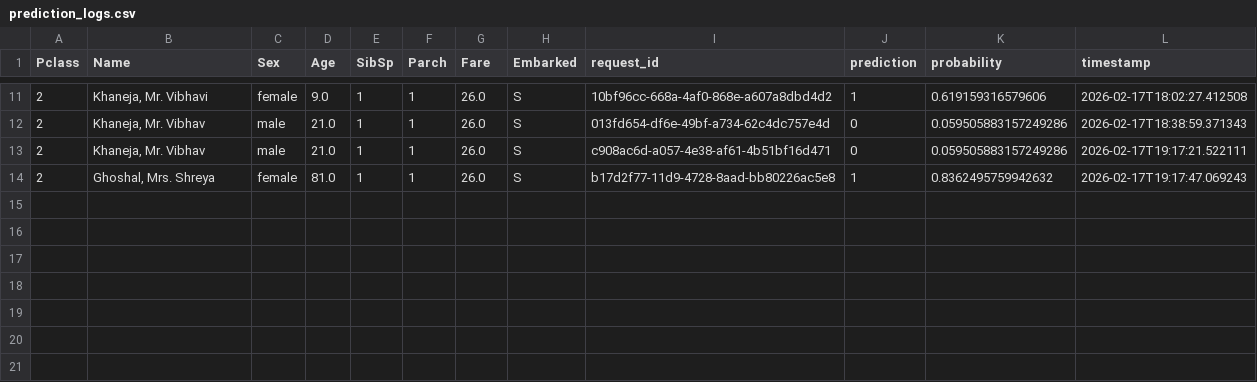
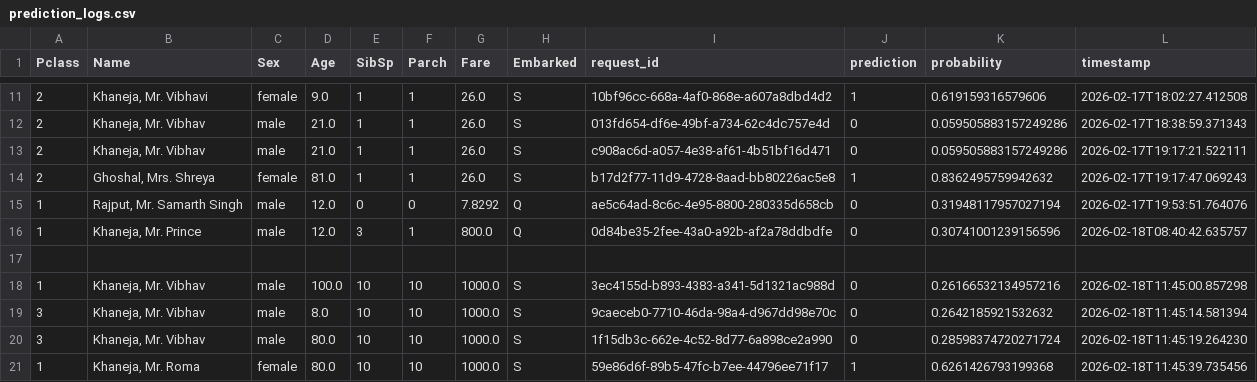
Before and after one commit to vibhavkhestabit/Bootcamp, a CSV file: week6/src/prediction_logs.csv, drawn as a sheet; only a part is shown, gaps mark what is left out; the diff names each change by its address in the sheet, - before the commit and + after, or states it on an @@ line.

```diff
--- a/week6/src/prediction_logs.csv
+++ b/week6/src/prediction_logs.csv
+row 15: 1 | Rajput, Mr. Samarth Singh | male | 12.0 | 0 | 0 | 7.8292 | Q | ae5c64ad-8c6c-4e95-8800-280335d658cb | 0 | 0.31948117957027194 | 2026-02-17T19:53:51.764076
+row 16: 1 | Khaneja, Mr. Prince | male | 12.0 | 3 | 1 | 800.0 | Q | 0d84be35-2fee-43a0-a92b-af2a78ddbdfe | 0 | 0.30741001239156596 | 2026-02-18T08:40:42.635757
+row 17: (empty)
+row 18: 1 | Khaneja, Mr. Vibhav | male | 100.0 | 10 | 10 | 1000.0 | S | 3ec4155d-b893-4383-a341-5d1321ac988d | 0 | 0.26166532134957216 | 2026-02-18T11:45:00.857298
+row 19: 3 | Khaneja, Mr. Vibhav | male | 8.0 | 10 | 10 | 1000.0 | S | 9caeceb0-7710-46da-98a4-d967dd98e70c | 0 | 0.2642185921532632 | 2026-02-18T11:45:14.581394
+row 20: 3 | Khaneja, Mr. Vibhav | male | 80.0 | 10 | 10 | 1000.0 | S | 1f15db3c-662e-4c52-8d77-6a898ce2a990 | 0 | 0.28598374720271724 | 2026-02-18T11:45:19.264230
+row 21: 1 | Khaneja, Mr. Roma | female | 80.0 | 10 | 10 | 1000.0 | S | 59e86d6f-89b5-47fc-b7ee-44796ee71f17 | 1 | 0.6261426793199368 | 2026-02-18T11:45:39.735456
```
Also changed, not shown: 7 other files.
